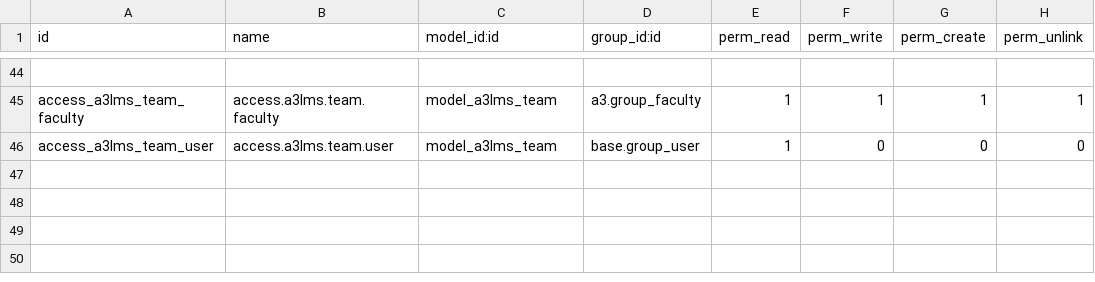
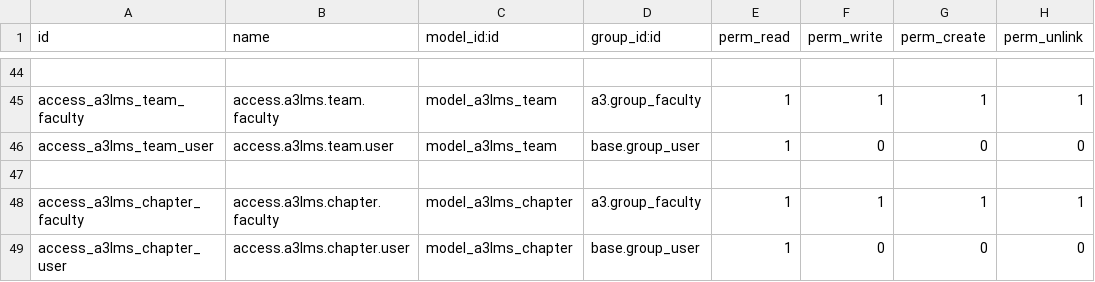
Before and after one commit to oiraqi/academix, a CSV file: a3lms/security/ir.model.access.csv, drawn as a sheet; only a part is shown, gaps mark what is left out.

```diff
--- a/a3lms/security/ir.model.access.csv
+++ b/a3lms/security/ir.model.access.csv
@@ -46 +46,4 @@ access_a3lms_team_faculty,access.a3lms.team.faculty,model_a3lms_team,a3.group_fa
 access_a3lms_team_user,access.a3lms.team.user,model_a3lms_team,base.group_user,1,0,0,0
+
+access_a3lms_chapter_faculty,access.a3lms.chapter.faculty,model_a3lms_chapter,a3.group_faculty,1,1,1,1
+access_a3lms_chapter_user,access.a3lms.chapter.user,model_a3lms_chapter,base.group_user,1,0,0,0
```
Also changed, not shown: 4 other files.
